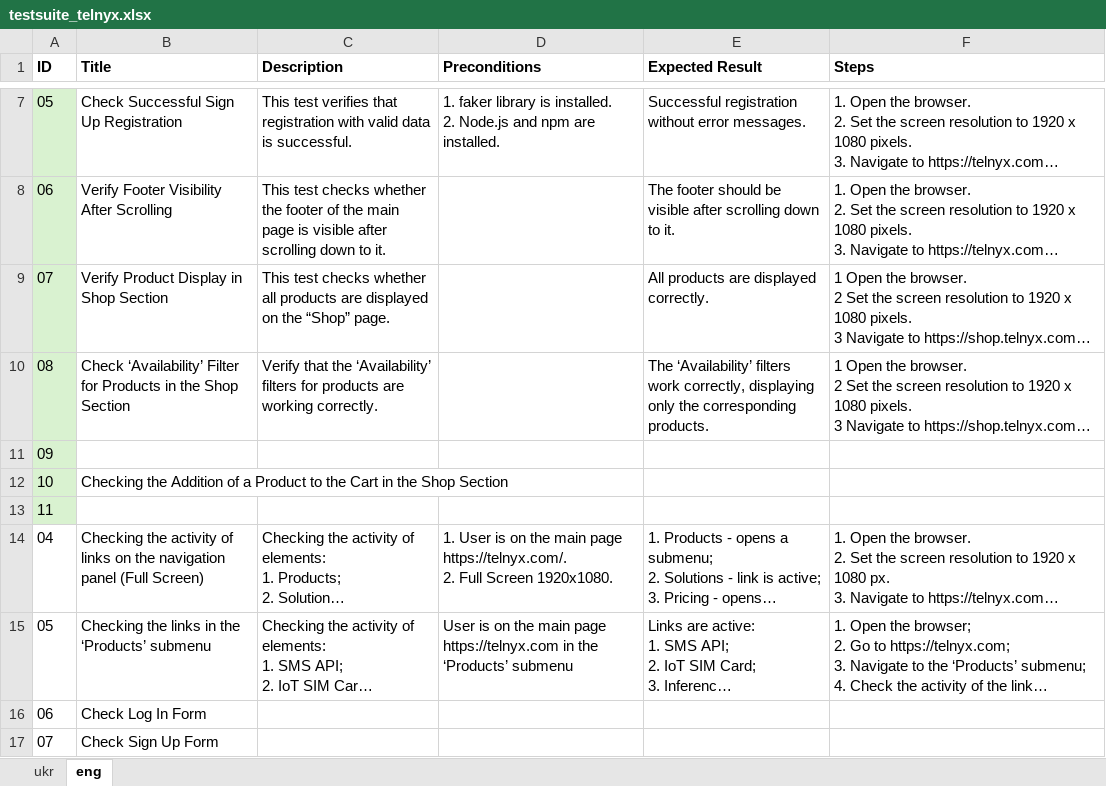
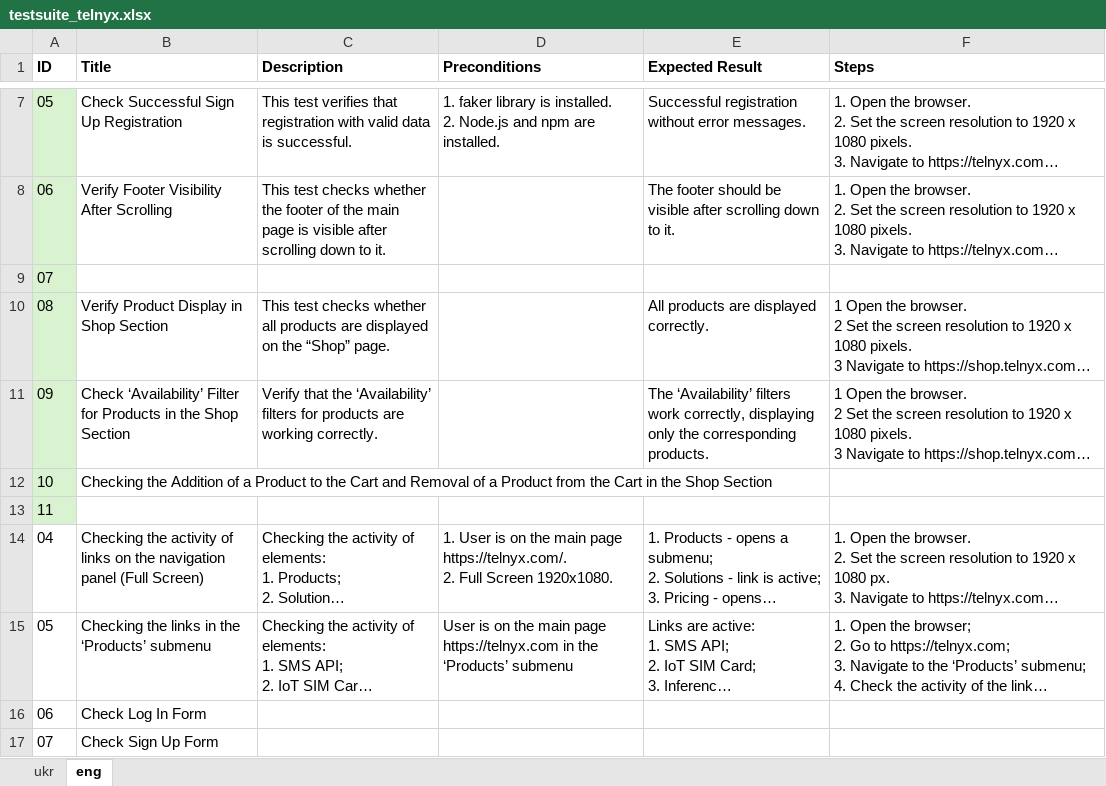
Before and after one commit to gadiim/23.09.24_cypress_project, an Excel workbook: testsuite_telnyx.xlsx, sheet eng, drawn as a sheet; only a part is shown, gaps mark what is left out; long unchanged cells end in …; values as stored, in another font and other column widths than the file's, no borders; removed rows and columns are numbered as before the commit, all else as after; the diff names each change by its address in the sheet, - before the commit and + after, or states it on an @@ line.

```diff
--- a/testsuite_telnyx.xlsx (sheet eng)
+++ b/testsuite_telnyx.xlsx (sheet eng)
+row 9: 07
-A10 (ID): 07
+A10 (ID): 08
-A11 (ID): 08
+A11 (ID): 09
-row 11: 09
-B12 (Title): …the Cart in the…
+B12 (Title): …the Cart and Removal of a Product from the Cart in the…
```
Also changed, not shown: sheet ukr, 12 other files.
